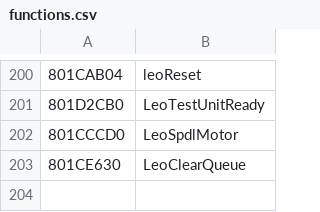
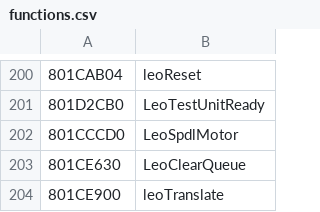
Before and after one commit to Decompollaborate/n64dd, a CSV file: oot/ne0/tables/functions.csv, drawn as a sheet; only a part is shown, gaps mark what is left out; the diff names each change by its address in the sheet, - before the commit and + after, or states it on an @@ line.

```diff
--- a/oot/ne0/tables/functions.csv
+++ b/oot/ne0/tables/functions.csv
+row 204: 801CE900 | leoTranslate
```
Also changed, not shown: oot/ne0/tables/files_n64dd.csv, oot/ne1/tables/files_n64dd.csv, 9 other files.
